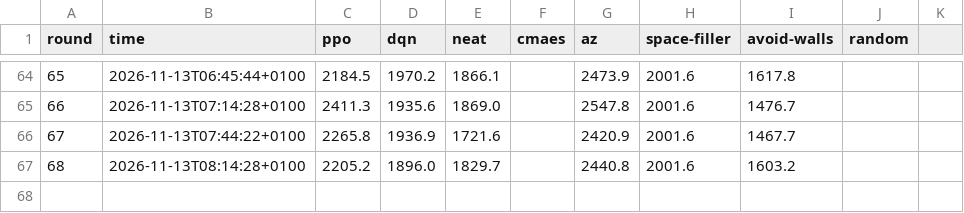
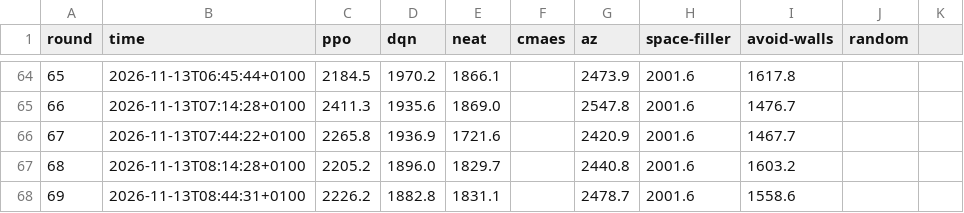
Before and after one commit to JCA374/tron-tournament, a CSV file: runs/tournament/stats.csv, drawn as a sheet; only a part is shown, gaps mark what is left out; the diff names each change by its address in the sheet, - before the commit and + after, or states it on an @@ line.

```diff
--- a/runs/tournament/stats.csv
+++ b/runs/tournament/stats.csv
+row 68: 69 | 2026-11-13T08:44:31+0100 | 2226.2 | 1882.8 | 1831.1 |  | 2478.7 | 2001.6 | 1558.6
```
Also changed, not shown: 21 other files.
